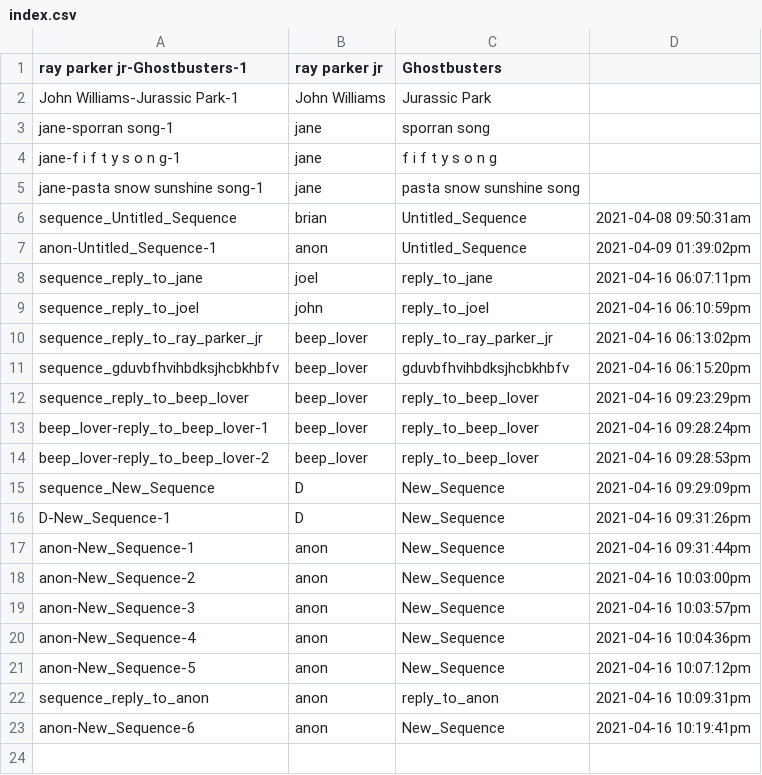
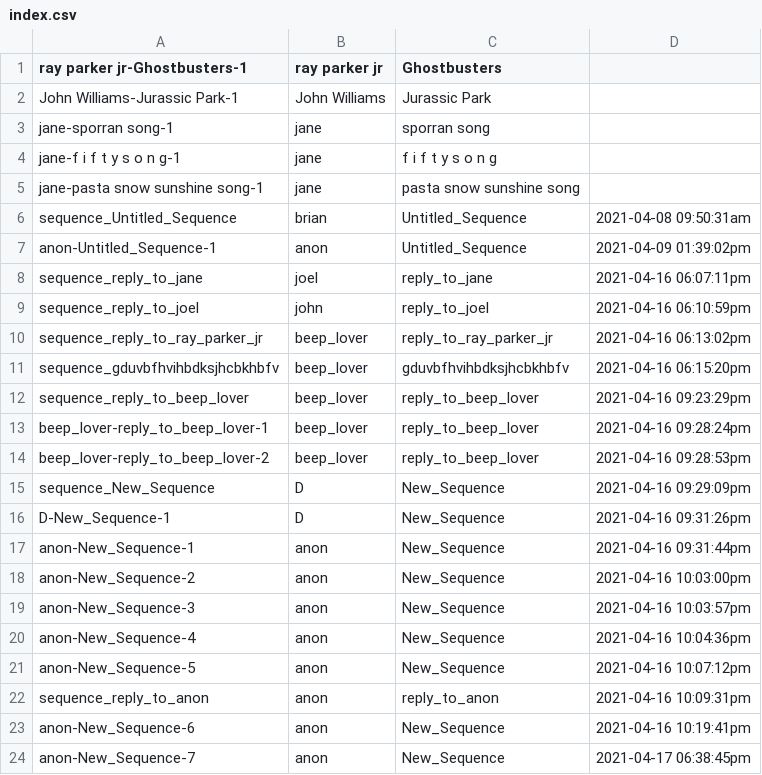
Before and after one commit to joelle-o-world/simplified-music-sequencer, a CSV file: php-api/api/sequences/index.csv, drawn as a sheet.

```diff
--- a/php-api/api/sequences/index.csv
+++ b/php-api/api/sequences/index.csv
@@ -23 +23,2 @@ sequence_reply_to_anon	anon	reply_to_anon	2021-04-16 10:09:31pm
 anon-New_Sequence-6	anon	New_Sequence	2021-04-16 10:19:41pm
+anon-New_Sequence-7	anon	New_Sequence	2021-04-17 06:38:45pm
```
Also changed, not shown: 13 other files.
